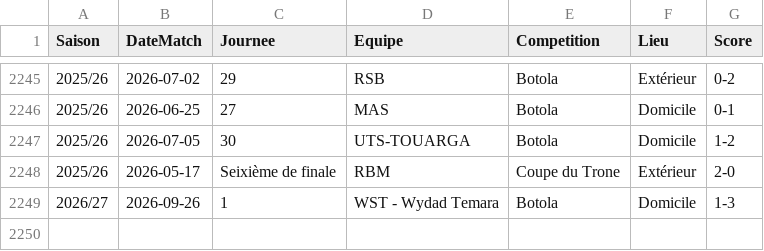
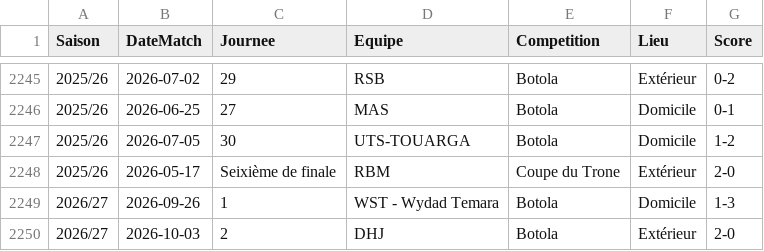
Before and after one commit to aezzrari/wydad-history, a CSV file: data/Test_import.csv, drawn as a sheet; only a part is shown, gaps mark what is left out.

```diff
--- a/data/Test_import.csv
+++ b/data/Test_import.csv
@@ -2249 +2249,2 @@ Saison;DateMatch;Journee;Equipe;Competition;Lieu;Score
 2026/27;2026-09-26;1;WST - Wydad Temara;Botola;Domicile;1-3
+2026/27;2026-10-03;2;DHJ;Botola;Extérieur;2-0
```
Also changed, not shown: data/Wac_Formation.csv.
